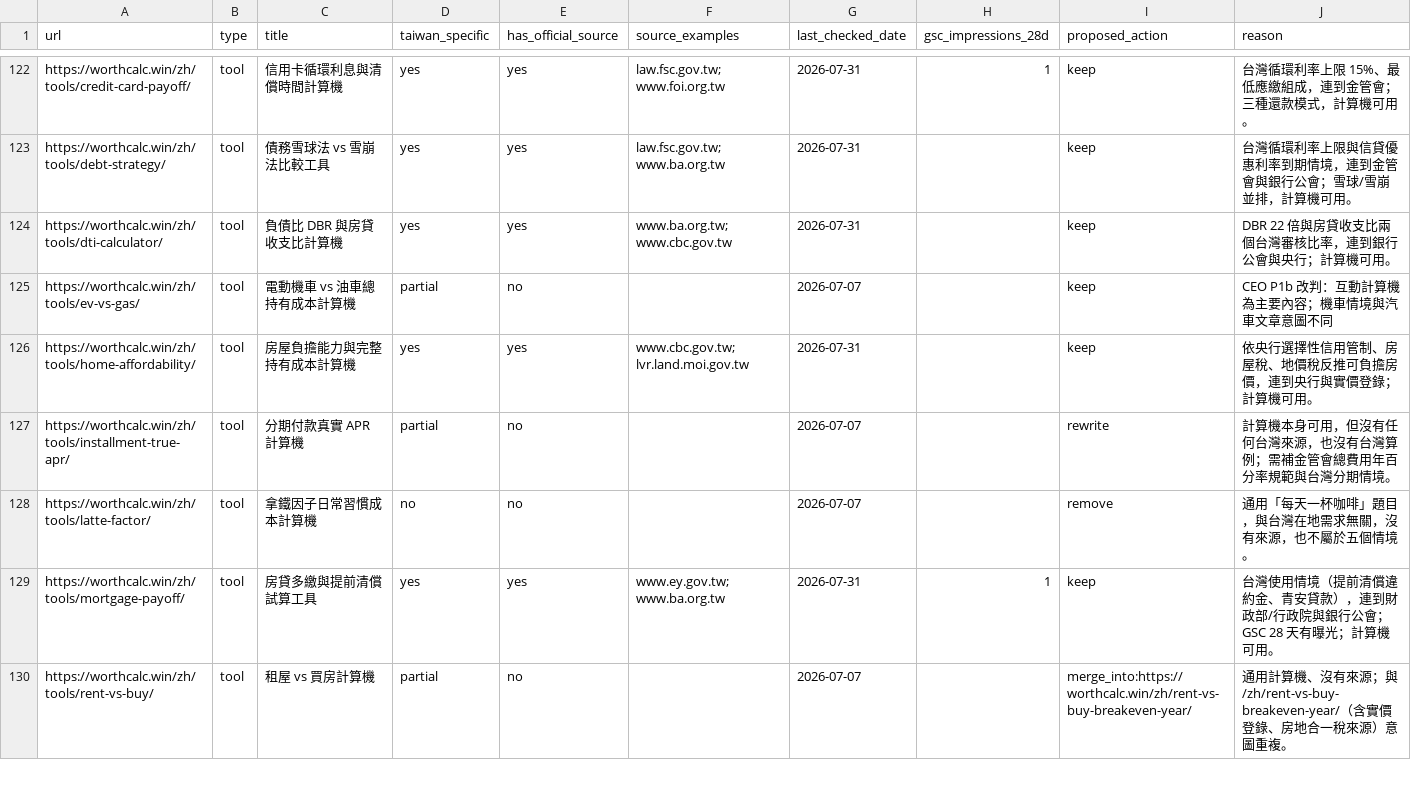
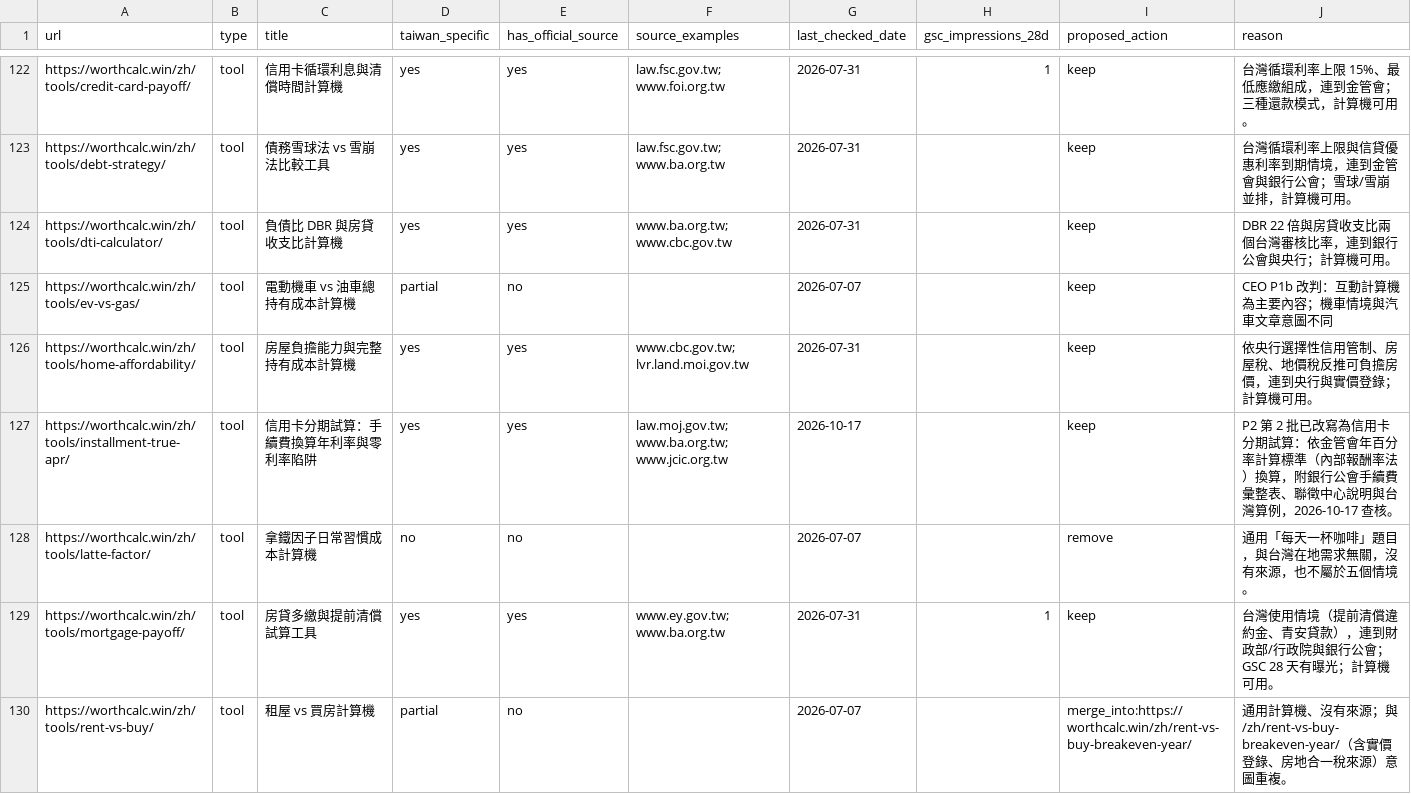
Before and after one commit to btcson66-rgb/worthcalc, a CSV file: sites/worth-it-tools/docs/audits/worthcalc-rebuild-p1-disposition-2026-10-15.csv, drawn as a sheet; only a part is shown, gaps mark what is left out.

```diff
--- a/sites/worth-it-tools/docs/audits/worthcalc-rebuild-p1-disposition-2026-10-15.csv
+++ b/sites/worth-it-tools/docs/audits/worthcalc-rebuild-p1-disposition-2026-10-15.csv
@@ -126,3 +126,3 @@ https://worthcalc.win/zh/tools/ev-vs-gas/,tool,電動機車 vs 油車總持有
 https://worthcalc.win/zh/tools/home-affordability/,tool,房屋負擔能力與完整持有成本計算機,yes,yes,www.cbc.gov.tw; lvr.land.moi.gov.tw,2026-07-31,,keep,依央行選擇性信用管制、房屋稅、地價稅反推可負擔房價，連到央行與實價登錄；計算機可用。
-https://worthcalc.win/zh/tools/installment-true-apr/,tool,分期付款真實 APR 計算機,partial,no,,2026-07-07,,rewrite,計算機本身可用，但沒有任何台灣來源，也沒有台灣算例；需補金管會總費用年百分率規範與台灣分期情境。
+https://worthcalc.win/zh/tools/installment-true-apr/,tool,信用卡分期試算：手續費換算年利率與零利率陷阱,yes,yes,law.moj.gov.tw; www.ba.org.tw; www.jcic.org.tw,2026-10-17,,keep,P2 第 2 批已改寫為信用卡分期試算：依金管會年百分率計算標準（內部報酬率法）換算，附銀行公會手續費彙整表、聯徵中心說明與台灣算例，2026-10-17 查核。
 https://worthcalc.win/zh/tools/latte-factor/,tool,拿鐵因子日常習慣成本計算機,no,no,,2026-07-07,,remove,通用「每天一杯咖啡」題目，與台灣在地需求無關，沒有來源，也不屬於五個情境。
```
Also changed, not shown: 10 other files.
